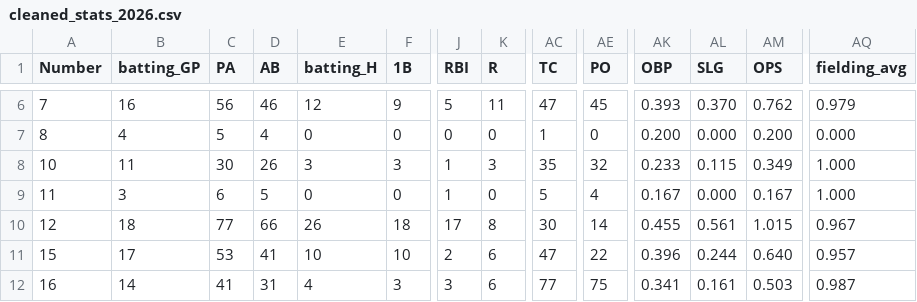
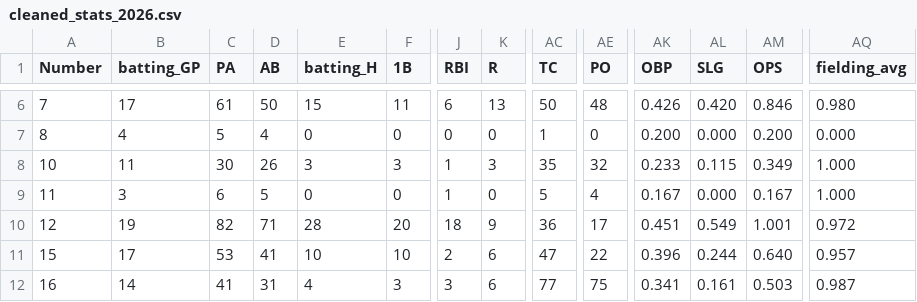
Before and after one commit to jackpuncochar/hamelhawks, a CSV file: cleaned_stats_2026.csv, drawn as a sheet; only a part is shown, gaps mark what is left out; the diff covers the shown part only; the diff names each change by its address in the sheet, - before the commit and + after, or states it on an @@ line.

```diff
--- a/cleaned_stats_2026.csv
+++ b/cleaned_stats_2026.csv
-B6 (batting_GP): 16
+B6 (batting_GP): 17
-C6 (PA): 56
+C6 (PA): 61
-D6 (AB): 46
+D6 (AB): 50
-E6 (batting_H): 12
+E6 (batting_H): 15
-F6 (1B): 9
+F6 (1B): 11
-J6 (RBI): 5
+J6 (RBI): 6
-K6 (R): 11
+K6 (R): 13
-AC6 (TC): 47
+AC6 (TC): 50
-AE6 (PO): 45
+AE6 (PO): 48
-AK6 (OBP): 0.393
+AK6 (OBP): 0.426
-AL6 (SLG): 0.370
+AL6 (SLG): 0.420
-AM6 (OPS): 0.762
+AM6 (OPS): 0.846
-AQ6 (fielding_avg): 0.979
+AQ6 (fielding_avg): 0.980
-B10 (batting_GP): 18
+B10 (batting_GP): 19
-C10 (PA): 77
+C10 (PA): 82
-D10 (AB): 66
+D10 (AB): 71
-E10 (batting_H): 26
+E10 (batting_H): 28
-F10 (1B): 18
+F10 (1B): 20
-J10 (RBI): 17
+J10 (RBI): 18
-K10 (R): 8
+K10 (R): 9
-AC10 (TC): 30
+AC10 (TC): 36
-AE10 (PO): 14
+AE10 (PO): 17
-AK10 (OBP): 0.455
+AK10 (OBP): 0.451
-AL10 (SLG): 0.561
+AL10 (SLG): 0.549
-AM10 (OPS): 1.015
+AM10 (OPS): 1.001
-AQ10 (fielding_avg): 0.967
+AQ10 (fielding_avg): 0.972
```
Also changed, not shown: 141 edited cells elsewhere in this file, 2 other files.
